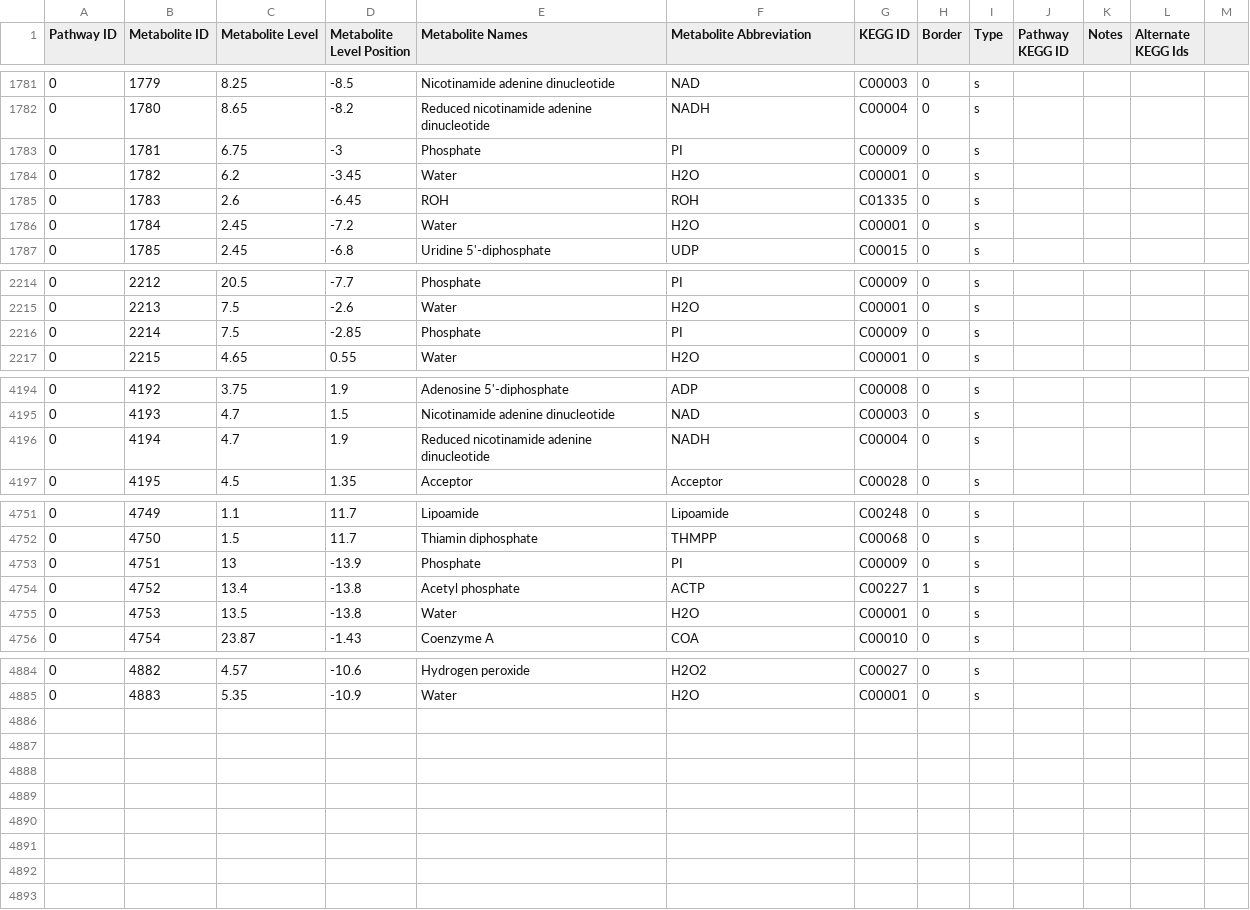
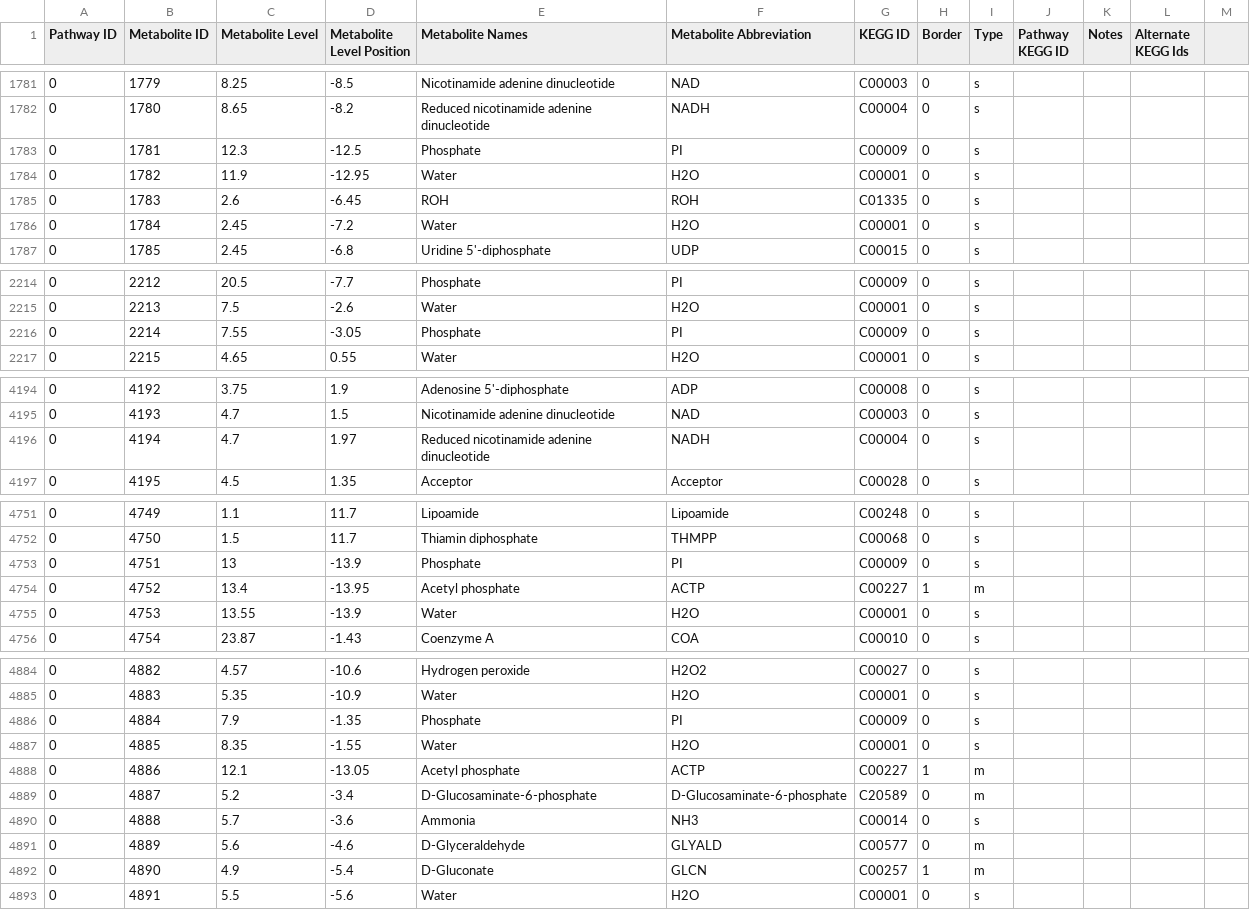
Before and after one commit to desmondlun/MOST, a CSV file: etc/visualization/pathway_metabolite_positions.csv, drawn as a sheet; only a part is shown, gaps mark what is left out.

```diff
--- a/etc/visualization/pathway_metabolite_positions.csv
+++ b/etc/visualization/pathway_metabolite_positions.csv
@@ -1782,4 +1782,4 @@ Pathway ID,Metabolite ID,Metabolite Level,Metabolite Level Position,Metabolite N
 0,1780,8.65,-8.2,Reduced nicotinamide adenine dinucleotide,NADH,C00004,0,s,,,,
-0,1781,6.75,-3,Phosphate,PI,C00009,0,s,,,,
-0,1782,6.2,-3.45,Water,H2O,C00001,0,s,,,,
+0,1781,12.3,-12.5,Phosphate,PI,C00009,0,s,,,,
+0,1782,11.9,-12.95,Water,H2O,C00001,0,s,,,,
 0,1783,2.6,-6.45,ROH,ROH,C01335,0,s,,,,
@@ -2215,3 +2215,3 @@ Pathway ID,Metabolite ID,Metabolite Level,Metabolite Level Position,Metabolite N
 0,2213,7.5,-2.6,Water,H2O,C00001,0,s,,,,
-0,2214,7.5,-2.85,Phosphate,PI,C00009,0,s,,,,
+0,2214,7.55,-3.05,Phosphate,PI,C00009,0,s,,,,
 0,2215,4.65,0.55,Water,H2O,C00001,0,s,,,,
@@ -4195,3 +4195,3 @@ Pathway ID,Metabolite ID,Metabolite Level,Metabolite Level Position,Metabolite N
 0,4193,4.7,1.5,Nicotinamide adenine dinucleotide,NAD,C00003,0,s,,,,
-0,4194,4.7,1.9,Reduced nicotinamide adenine dinucleotide,NADH,C00004,0,s,,,,
+0,4194,4.7,1.97,Reduced nicotinamide adenine dinucleotide,NADH,C00004,0,s,,,,
 0,4195,4.5,1.35,Acceptor,Acceptor,C00028,0,s,,,,
@@ -4753,4 +4753,4 @@ Pathway ID,Metabolite ID,Metabolite Level,Metabolite Level Position,Metabolite N
 0,4751,13,-13.9,Phosphate,PI,C00009,0,s,,,,
-0,4752,13.4,-13.8,Acetyl phosphate,ACTP,C00227,1,s,,,,
-0,4753,13.5,-13.8,Water,H2O,C00001,0,s,,,,
+0,4752,13.4,-13.95,Acetyl phosphate,ACTP,C00227,1,m,,,,
+0,4753,13.55,-13.9,Water,H2O,C00001,0,s,,,,
 0,4754,23.87,-1.43,Coenzyme A,COA,C00010,0,s,,,,
@@ -4885 +4885,9 @@ Pathway ID,Metabolite ID,Metabolite Level,Metabolite Level Position,Metabolite N
 0,4883,5.35,-10.9,Water,H2O,C00001,0,s,,,,
+0,4884,7.9,-1.35,Phosphate,PI,C00009,0,s,,,,
+0,4885,8.35,-1.55,Water,H2O,C00001,0,s,,,,
+0,4886,12.1,-13.05,Acetyl phosphate,ACTP,C00227,1,m,,,,
+0,4887,5.2,-3.4,D-Glucosaminate-6-phosphate,D-Glucosaminate-6-phosphate,C20589,0,m,,,,
+0,4888,5.7,-3.6,Ammonia,NH3,C00014,0,s,,,,
+0,4889,5.6,-4.6,D-Glyceraldehyde,GLYALD,C00577,0,m,,,,
+0,4890,4.9,-5.4,D-Gluconate,GLCN,C00257,1,m,,,,
+0,4891,5.5,-5.6,Water,H2O,C00001,0,s,,,,
```
Also changed, not shown: etc/visualization/pathways_reaction_positions.csv, 1 other file.
